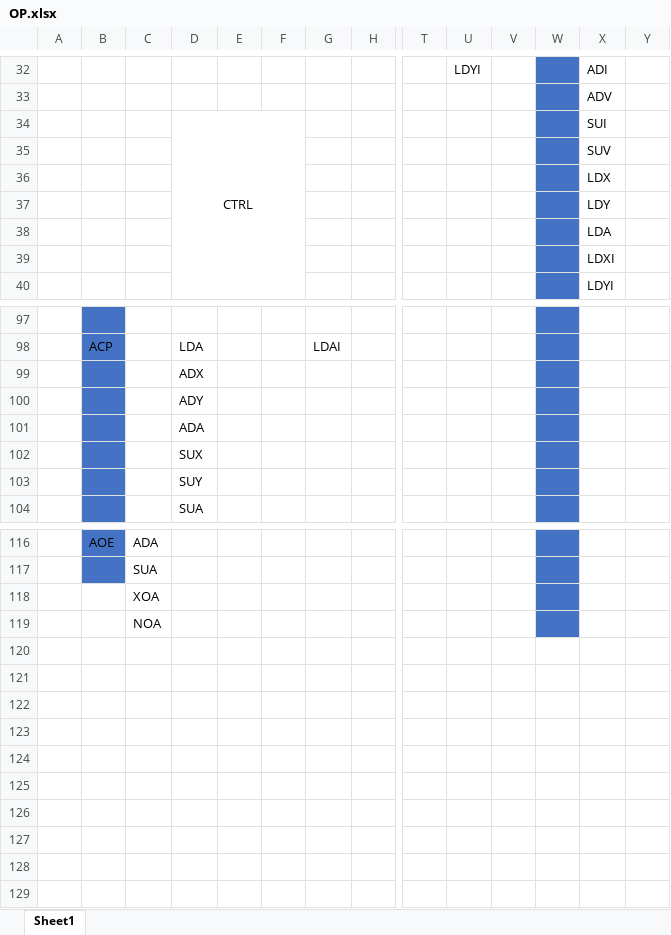
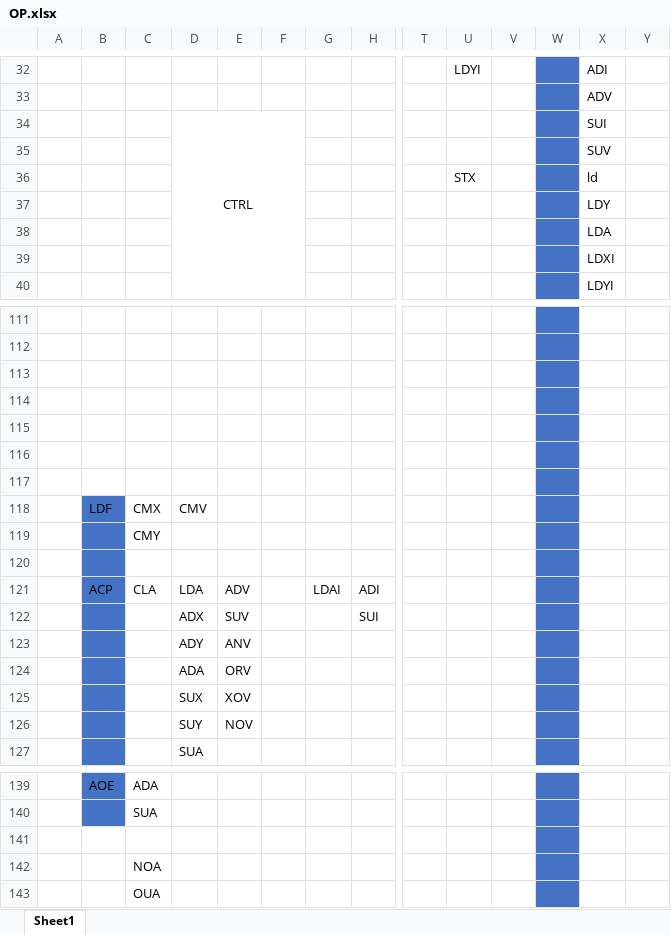
Before and after one commit to Havcaaren/6502, an Excel workbook: OP.xlsx, sheet Sheet1, drawn as a sheet; only a part is shown, gaps mark what is left out; values as stored, in another font and other column widths than the file's, no borders; addresses are those after the commit; rows hold the shown columns only; the diff covers the shown part only; the diff names each change by its address in the sheet, - before the commit and + after, or states it on an @@ line.

```diff
--- a/OP.xlsx (sheet Sheet1)
+++ b/OP.xlsx (sheet Sheet1)
-U36: (empty)
+U36: STX
-X36: LDX
+X36: ld
-B111:B117 fill: #4472C4
+B111:B117 fill: none
-row 112:  | ACP |  | LDA |  |  | LDAI
+row 112: (empty)
-D113: ADX
+D113: (empty)
-D114: ADY
+D114: (empty)
-D115: ADA
+D115: (empty)
-D116: SUX
+D116: (empty)
-D117: SUY
+D117: (empty)
+row 118:  | LDF | CMX | CMV
+row 119:  |  | CMY
+row 120: (empty)
+row 121:  | ACP | CLA | LDA | ADV |  | LDAI | ADI
+row 122:  |  |  | ADX | SUV |  |  | SUI
+row 123:  |  |  | ADY | ANV
+row 124:  |  |  | ADA | ORV
+row 125:  |  |  | SUX | XOV
+row 126:  |  |  | SUY | NOV
-C141: XOA
+C141: (empty)
+row 143:  |  | OUA
```
Also changed, not shown: 19 added rows, 5 removed rows and 19 edited cells elsewhere in this sheet.
